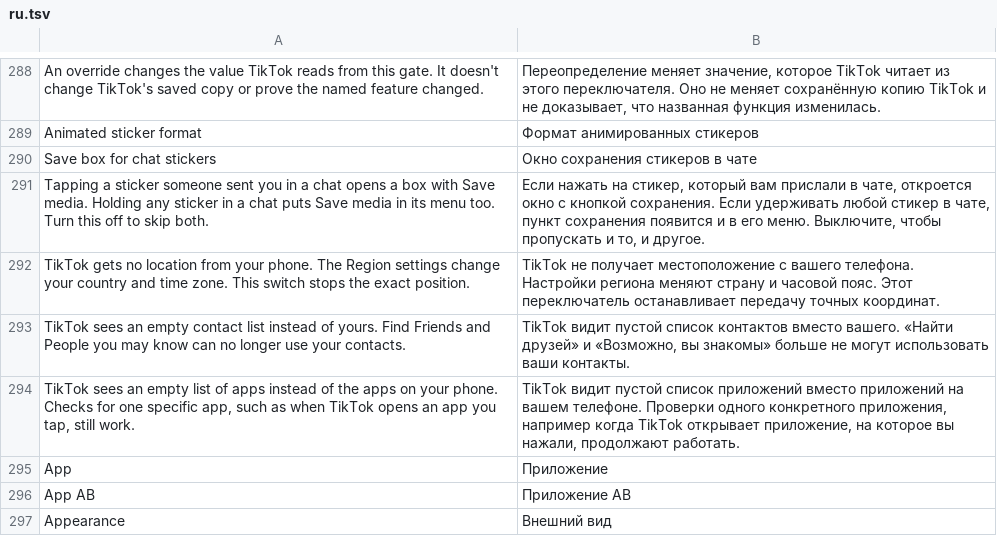
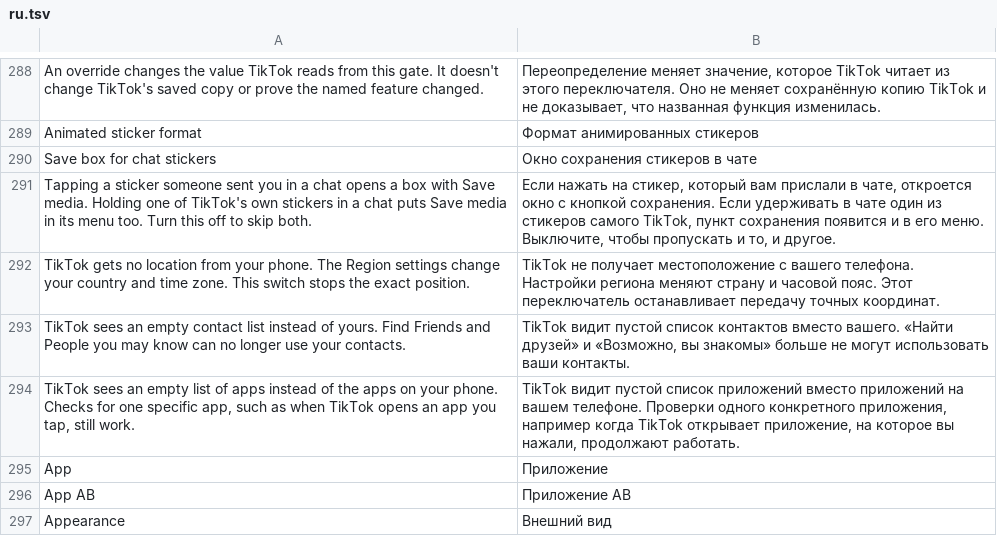
Before and after one commit to SysAdminDoc/HushFeed, a TSV file: extensions/tiktok/src/main/l10n/ru.tsv, drawn as a sheet; only a part is shown, gaps mark what is left out.

Commit message:
Settings: the sticker hold sentence names TikTok's own stickers
"Holding any sticker in a chat" promised more than the row does. The
sticker menu's rows lambda is only built by TikTok's store sticker send
and receive cells, so the row shows on TikTok's own stickers, the ones
you sent included, and nowhere else. The summary now says "Holding one
of TikTok's own stickers in a chat puts Save media in its menu too", in
en.csv and all twelve translation tables, with the generated tables
rebuilt from them.

The CHANGELOG bullet says the same, and no longer says the row saves
the sticker "in its original format". It doesn't: an animated sticker
follows the Animated sticker format option, and a still one is written
as PNG unless Keep photos as TikTok sent them is on, exactly like Save
in the sticker box.
The comment over hookDmStickerMenu in DownloadsPatch no longer calls the
menu "the same", received-only sticker's either.

Refs #470

```diff
--- a/extensions/tiktok/src/main/l10n/ru.tsv
+++ b/extensions/tiktok/src/main/l10n/ru.tsv
@@ -290,3 +290,3 @@ Animated sticker format	Формат анимированных стикеров
 Save box for chat stickers	Окно сохранения стикеров в чате
-Tapping a sticker someone sent you in a chat opens a box with Save media. Holding any sticker in a chat puts Save media in its menu too. Turn this off to skip both.	Если нажать на стикер, который вам прислали в чате, откроется окно с кнопкой сохранения. Если удерживать любой стикер в чате, пункт сохранения появится и в его меню. Выключите, чтобы пропускать и то, и другое.
+Tapping a sticker someone sent you in a chat opens a box with Save media. Holding one of TikTok's own stickers in a chat puts Save media in its menu too. Turn this off to skip both.	Если нажать на стикер, который вам прислали в чате, откроется окно с кнопкой сохранения. Если удерживать в чате один из стикеров самого TikTok, пункт сохранения появится и в его меню. Выключите, чтобы пропускать и то, и другое.
 TikTok gets no location from your phone. The Region settings change your country and time zone. This switch stops the exact position.	TikTok не получает местоположение с вашего телефона. Настройки региона меняют страну и часовой пояс. Этот переключатель останавливает передачу точных координат.
```
Also changed, not shown: extensions/tiktok/src/main/l10n/ar.tsv, extensions/tiktok/src/main/l10n/de.tsv, 25 other files.
